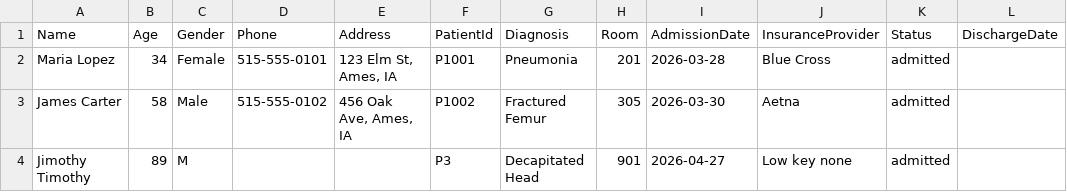
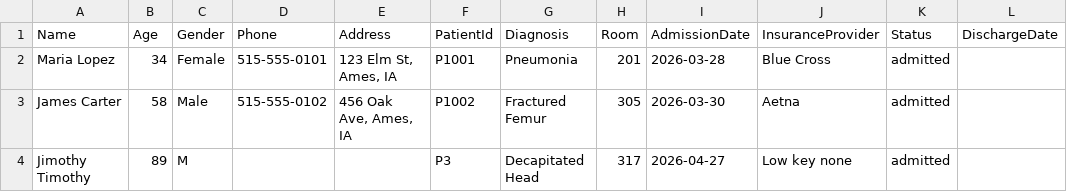
Before and after one commit to JacobG122503/Hospital362, a CSV file: data/patients.csv, drawn as a sheet; only a part is shown; the diff names each change by its address in the sheet, - before the commit and + after, or states it on an @@ line.

```diff
--- a/data/patients.csv
+++ b/data/patients.csv
-H4 (Room): 901
+H4 (Room): 317
```
Also changed, not shown: data/prescriptions.csv, 5 other files.
